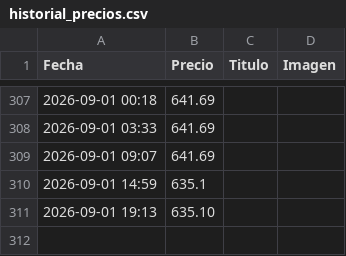
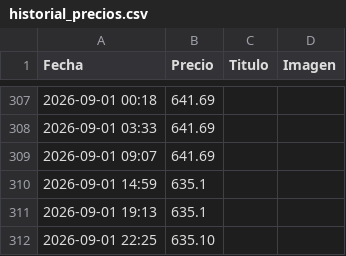
Before and after one commit to rastreadorlumix/panel-precios, a CSV file: historial_precios.csv, drawn as a sheet; only a part is shown, gaps mark what is left out.

```diff
--- a/historial_precios.csv
+++ b/historial_precios.csv
@@ -310,2 +310,3 @@ Fecha,Precio,Titulo,Imagen
 2026-09-01 14:59,635.1,,
-2026-09-01 19:13,635.10,,
+2026-09-01 19:13,635.1,,
+2026-09-01 22:25,635.10,,
```
Also changed, not shown: 1 other file.
